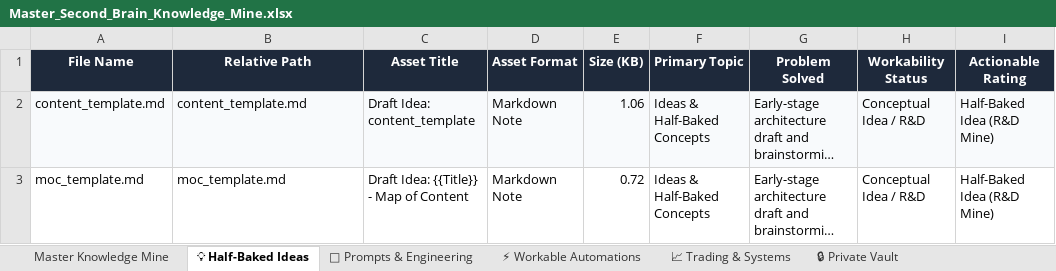
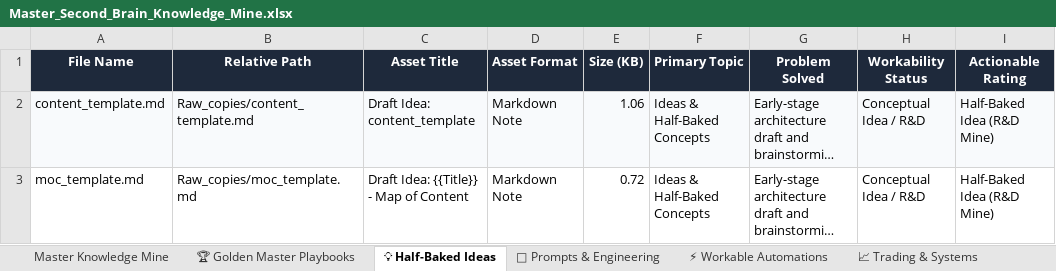
Before and after one commit to ai4funabhishek-SKS/mindbridge, an Excel workbook: 00_Index_and_Dashboards/Master_Second_Brain_Knowledge_Mine.xlsx, sheet 💡 Half-Baked Ideas, drawn as a sheet; only a part is shown; long unchanged cells end in …; values as stored, in another font and other column widths than the file's, no borders; the diff names each change by its address in the sheet, - before the commit and + after, or states it on an @@ line.

```diff
--- a/00_Index_and_Dashboards/Master_Second_Brain_Knowledge_Mine.xlsx (sheet 💡 Half-Baked Ideas)
+++ b/00_Index_and_Dashboards/Master_Second_Brain_Knowledge_Mine.xlsx (sheet 💡 Half-Baked Ideas)
+sheet tab: 🏆 Golden Master Playbooks
-B2 (Relative Path): content_template.md
+B2 (Relative Path): Raw_copies/content_template.md
-B3 (Relative Path): moc_template.md
+B3 (Relative Path): Raw_copies/moc_template.md
```
Also changed, not shown: sheet Master Knowledge Mine, sheet ⚡ Workable Automations, sheet 📈 Trading & Systems, sheet 🤖 Prompts & Engineering, sheet 🔒 Private Vault, sheet Executive KPI Summary, 00_Index_and_Dashboards/Master_Second_Brain_Dashboard.xlsx, 12 other files.
